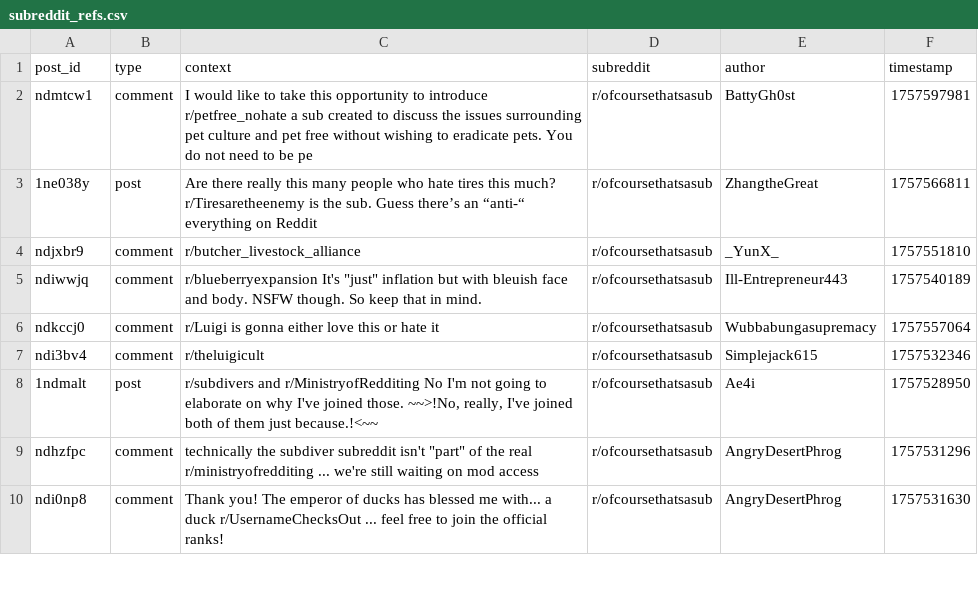
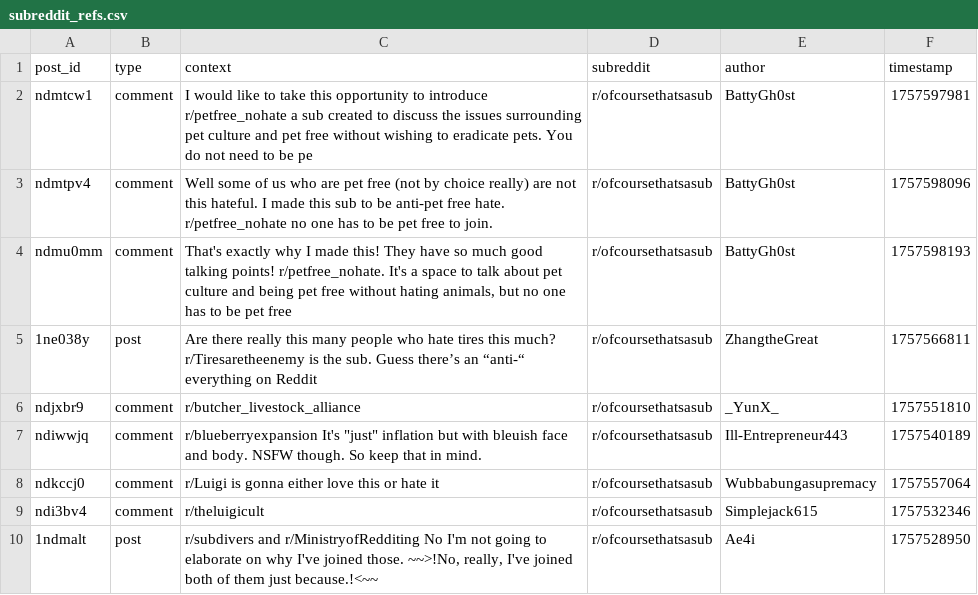
Before and after one commit to EpicureanAtom/Bot, a CSV file: subreddit_refs.csv, drawn as a sheet; only a part is shown; the shorter side is filled out with more unchanged rows.

Commit message:
Cycle update [auto]

```diff
--- a/subreddit_refs.csv
+++ b/subreddit_refs.csv
@@ -2,2 +2,4 @@ post_id,type,context,subreddit,author,timestamp
 ndmtcw1,comment,I would like to take this opportunity to introduce r/petfree_nohate a sub created to discuss the issues surrounding pet culture and pet free without wishing to eradicate pets. You do not need to be pe,r/ofcoursethatsasub,BattyGh0st,1757597981
+ndmtpv4,comment,Well some of us who are pet free (not by choice really) are not this hateful. I made this sub to be anti-pet free hate. r/petfree_nohate no one has to be pet free to join.,r/ofcoursethatsasub,BattyGh0st,1757598096
+ndmu0mm,comment,"That's exactly why I made this! They have so much good talking points! r/petfree_nohate. It's a space to talk about pet culture and being pet free without hating animals, but no one has to be pet free",r/ofcoursethatsasub,BattyGh0st,1757598193
 1ne038y,post,Are there really this many people who hate tires this much? r/Tiresaretheenemy is the sub. Guess there’s an “anti-“ everything on Reddit,r/ofcoursethatsasub,ZhangtheGreat,1757566811
```
